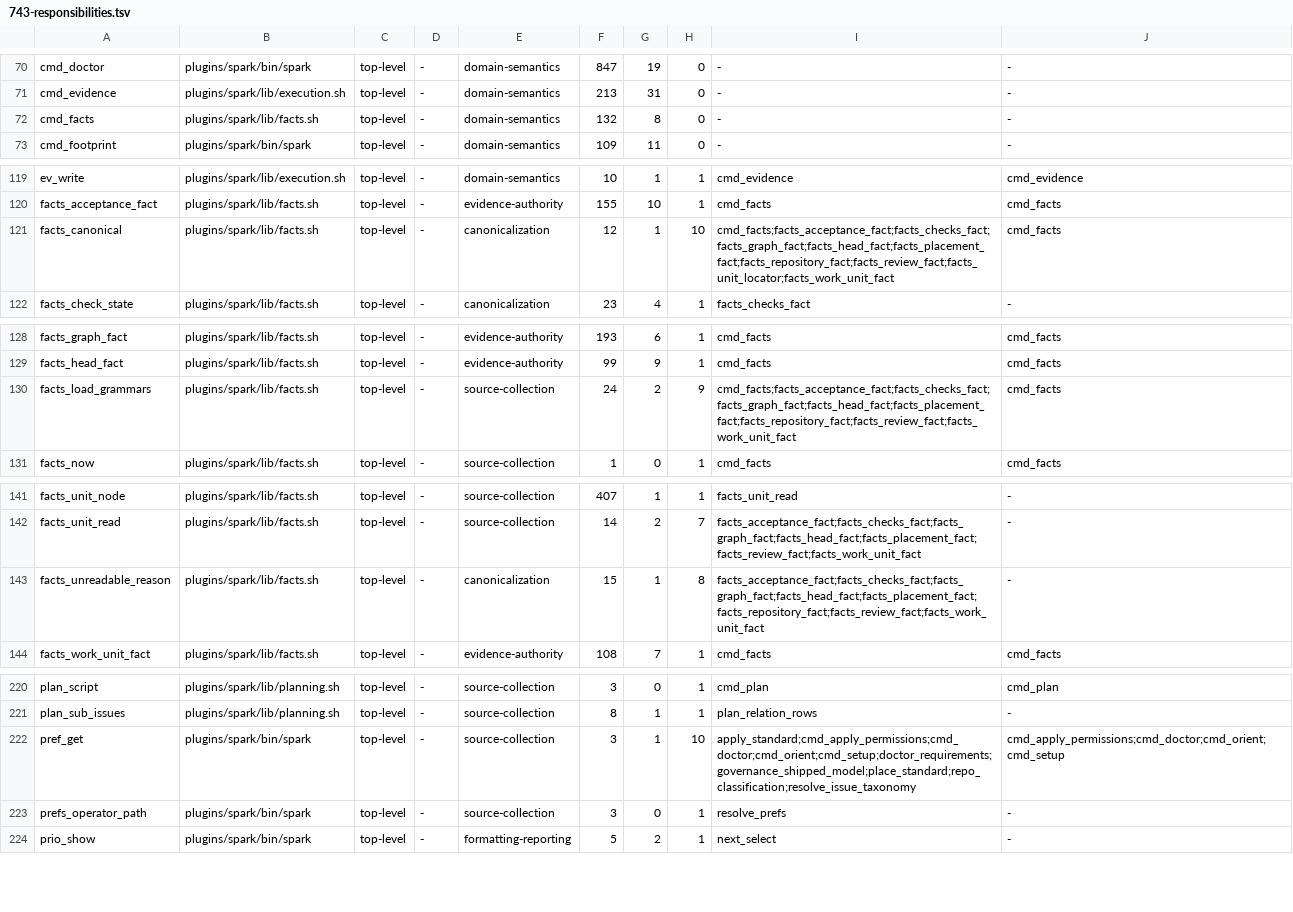
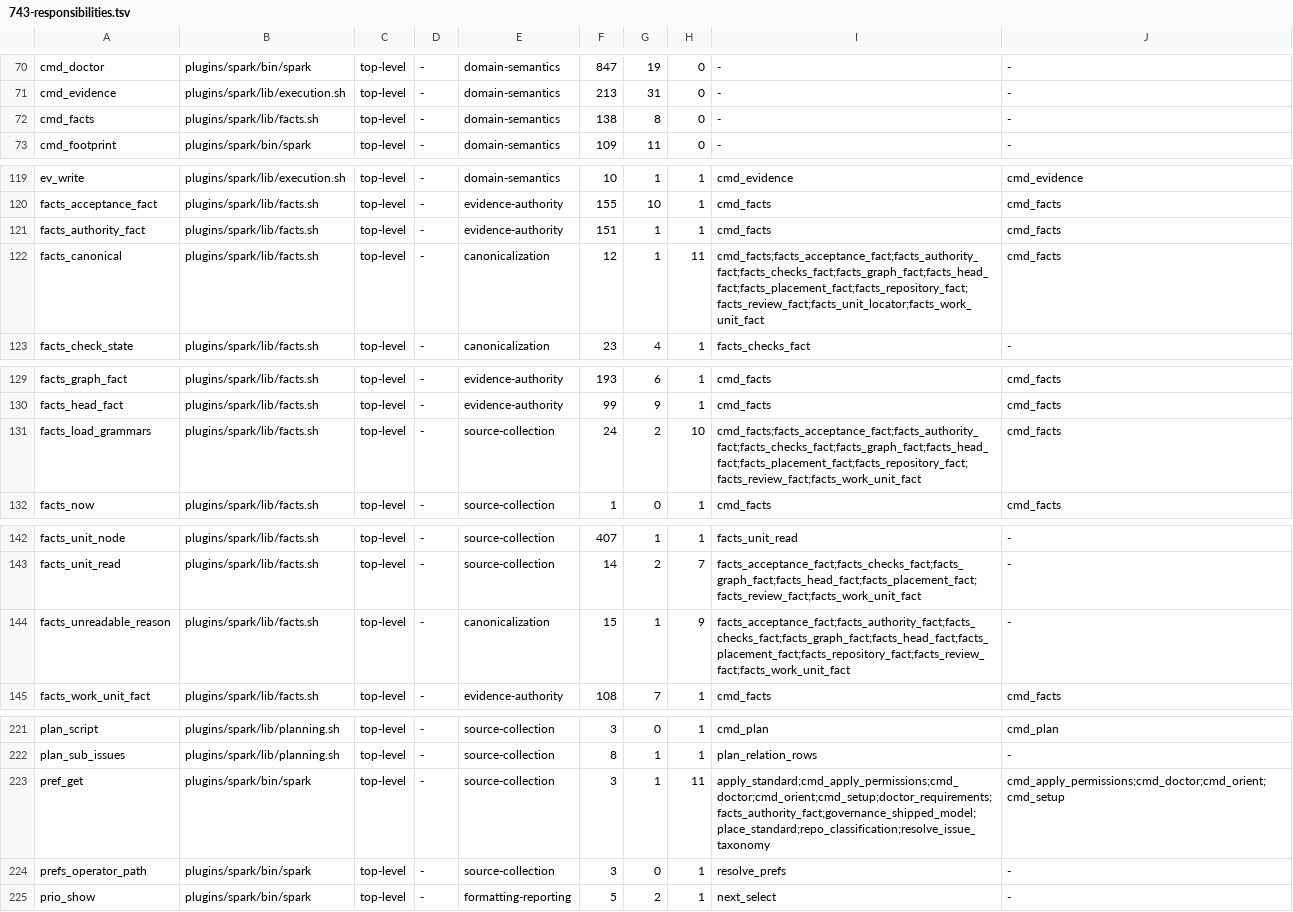
Before and after one commit to jwogrady/spark, a TSV file: docs/research/v0.23-cleanup/743-responsibilities.tsv, drawn as a sheet; only a part is shown, gaps mark what is left out.

Commit message:
chore: regenerate runtime responsibility map
Refs #733

Spark-Governed-By: v0.22.0

```diff
--- a/docs/research/v0.23-cleanup/743-responsibilities.tsv
+++ b/docs/research/v0.23-cleanup/743-responsibilities.tsv
@@ -71,3 +71,3 @@ cmd_doctor	plugins/spark/bin/spark	top-level	-	domain-semantics	847	19	0	-	-
 cmd_evidence	plugins/spark/lib/execution.sh	top-level	-	domain-semantics	213	31	0	-	-
-cmd_facts	plugins/spark/lib/facts.sh	top-level	-	domain-semantics	132	8	0	-	-
+cmd_facts	plugins/spark/lib/facts.sh	top-level	-	domain-semantics	138	8	0	-	-
 cmd_footprint	plugins/spark/bin/spark	top-level	-	domain-semantics	109	11	0	-	-
@@ -120,3 +120,4 @@ ev_write	plugins/spark/lib/execution.sh	top-level	-	domain-semantics	10	1	1	cmd_
 facts_acceptance_fact	plugins/spark/lib/facts.sh	top-level	-	evidence-authority	155	10	1	cmd_facts	cmd_facts
-facts_canonical	plugins/spark/lib/facts.sh	top-level	-	canonicalization	12	1	10	cmd_facts;facts_acceptance_fact;facts_checks_fact;facts_graph_fact;facts_head_fact;facts_placement_fact;facts_repository_fact;facts_review_fact;facts_unit_locator;facts_work_unit_fact	cmd_facts
+facts_authority_fact	plugins/spark/lib/facts.sh	top-level	-	evidence-authority	151	1	1	cmd_facts	cmd_facts
+facts_canonical	plugins/spark/lib/facts.sh	top-level	-	canonicalization	12	1	11	cmd_facts;facts_acceptance_fact;facts_authority_fact;facts_checks_fact;facts_graph_fact;facts_head_fact;facts_placement_fact;facts_repository_fact;facts_review_fact;facts_unit_locator;facts_work_unit_fact	cmd_facts
 facts_check_state	plugins/spark/lib/facts.sh	top-level	-	canonicalization	23	4	1	facts_checks_fact	-
@@ -129,3 +130,3 @@ facts_graph_fact	plugins/spark/lib/facts.sh	top-level	-	evidence-authority	193	6
 facts_head_fact	plugins/spark/lib/facts.sh	top-level	-	evidence-authority	99	9	1	cmd_facts	cmd_facts
-facts_load_grammars	plugins/spark/lib/facts.sh	top-level	-	source-collection	24	2	9	cmd_facts;facts_acceptance_fact;facts_checks_fact;facts_graph_fact;facts_head_fact;facts_placement_fact;facts_repository_fact;facts_review_fact;facts_work_unit_fact	cmd_facts
+facts_load_grammars	plugins/spark/lib/facts.sh	top-level	-	source-collection	24	2	10	cmd_facts;facts_acceptance_fact;facts_authority_fact;facts_checks_fact;facts_graph_fact;facts_head_fact;facts_placement_fact;facts_repository_fact;facts_review_fact;facts_work_unit_fact	cmd_facts
 facts_now	plugins/spark/lib/facts.sh	top-level	-	source-collection	1	0	1	cmd_facts	cmd_facts
@@ -142,3 +143,3 @@ facts_unit_node	plugins/spark/lib/facts.sh	top-level	-	source-collection	407	1	1
 facts_unit_read	plugins/spark/lib/facts.sh	top-level	-	source-collection	14	2	7	facts_acceptance_fact;facts_checks_fact;facts_graph_fact;facts_head_fact;facts_placement_fact;facts_review_fact;facts_work_unit_fact	-
-facts_unreadable_reason	plugins/spark/lib/facts.sh	top-level	-	canonicalization	15	1	8	facts_acceptance_fact;facts_checks_fact;facts_graph_fact;facts_head_fact;facts_placement_fact;facts_repository_fact;facts_review_fact;facts_work_unit_fact	-
+facts_unreadable_reason	plugins/spark/lib/facts.sh	top-level	-	canonicalization	15	1	9	facts_acceptance_fact;facts_authority_fact;facts_checks_fact;facts_graph_fact;facts_head_fact;facts_placement_fact;facts_repository_fact;facts_review_fact;facts_work_unit_fact	-
 facts_work_unit_fact	plugins/spark/lib/facts.sh	top-level	-	evidence-authority	108	7	1	cmd_facts	cmd_facts
@@ -221,3 +222,3 @@ plan_script	plugins/spark/lib/planning.sh	top-level	-	source-collection	3	0	1	cm
 plan_sub_issues	plugins/spark/lib/planning.sh	top-level	-	source-collection	8	1	1	plan_relation_rows	-
-pref_get	plugins/spark/bin/spark	top-level	-	source-collection	3	1	10	apply_standard;cmd_apply_permissions;cmd_doctor;cmd_orient;cmd_setup;doctor_requirements;governance_shipped_model;place_standard;repo_classification;resolve_issue_taxonomy	cmd_apply_permissions;cmd_doctor;cmd_orient;cmd_setup
+pref_get	plugins/spark/bin/spark	top-level	-	source-collection	3	1	11	apply_standard;cmd_apply_permissions;cmd_doctor;cmd_orient;cmd_setup;doctor_requirements;facts_authority_fact;governance_shipped_model;place_standard;repo_classification;resolve_issue_taxonomy	cmd_apply_permissions;cmd_doctor;cmd_orient;cmd_setup
 prefs_operator_path	plugins/spark/bin/spark	top-level	-	source-collection	3	0	1	resolve_prefs	-
```
